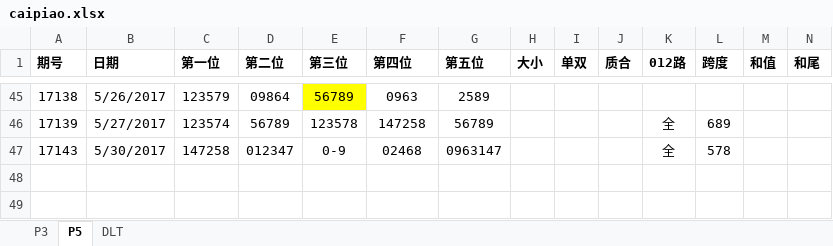
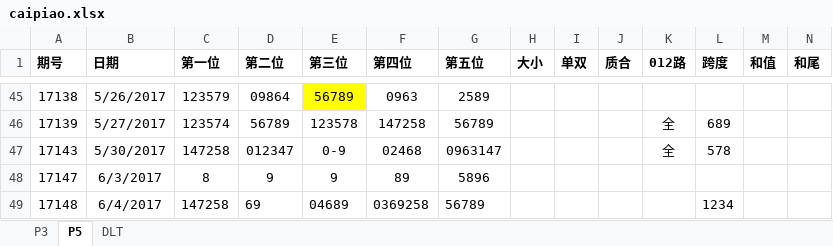
Before and after one commit to zhoubo8308/caipiao, an Excel workbook: caipiao.xlsx, sheet P5, drawn as a sheet; only a part is shown, gaps mark what is left out; values as stored, in another font and other column widths than the file's, no borders; rows hold the shown columns only; the diff names each change by its address in the sheet, - before the commit and + after, or states it on an @@ line.

```diff
--- a/caipiao.xlsx (sheet P5)
+++ b/caipiao.xlsx (sheet P5)
+row 48: 17147 | 6/3/2017 | 8 | 9 | 9 | 89 | 5896
+row 49: 17148 | 6/4/2017 | 147258 | 69 | 04689 | 0369258 | 56789 |  |  |  |  | 1234
```
Also changed, not shown: sheet P3, sheet DLT.
